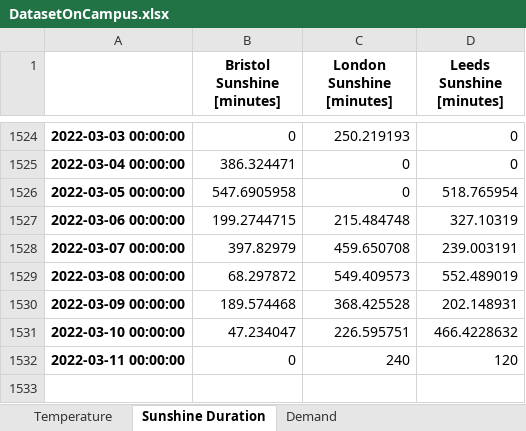
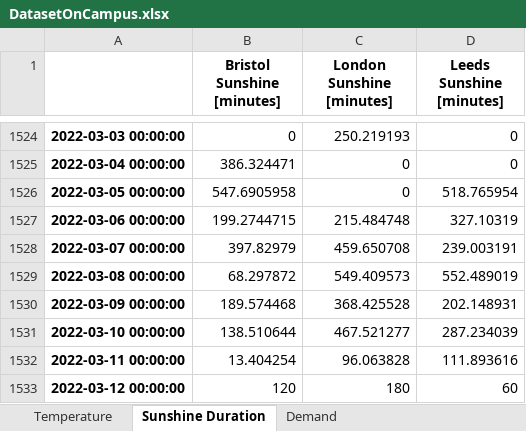
Before and after one commit to niccozagli/Forecasting_Competition_Face2Face, an Excel workbook: DatasetOnCampus.xlsx, sheet Sunshine Duration, drawn as a sheet; only a part is shown, gaps mark what is left out; values as stored, in another font and other column widths than the file's, no borders; the diff names each change by its address in the sheet, - before the commit and + after, or states it on an @@ line.

```diff
--- a/DatasetOnCampus.xlsx (sheet Sunshine Duration)
+++ b/DatasetOnCampus.xlsx (sheet Sunshine Duration)
-B1531 (Bristol Sunshine [minutes]): 47.234047
+B1531 (Bristol Sunshine [minutes]): 138.510644
-C1531 (London Sunshine [minutes]): 226.595751
+C1531 (London Sunshine [minutes]): 467.521277
-D1531 (Leeds Sunshine [minutes]): 466.4228632
+D1531 (Leeds Sunshine [minutes]): 287.234039
-B1532 (Bristol Sunshine [minutes]): 0
+B1532 (Bristol Sunshine [minutes]): 13.404254
-C1532 (London Sunshine [minutes]): 240
+C1532 (London Sunshine [minutes]): 96.063828
-D1532 (Leeds Sunshine [minutes]): 120
+D1532 (Leeds Sunshine [minutes]): 111.893616
+row 1533: 2022-03-12 00:00:00 | 120 | 180 | 60
```
Also changed, not shown: sheet Temperature, sheet Demand.
